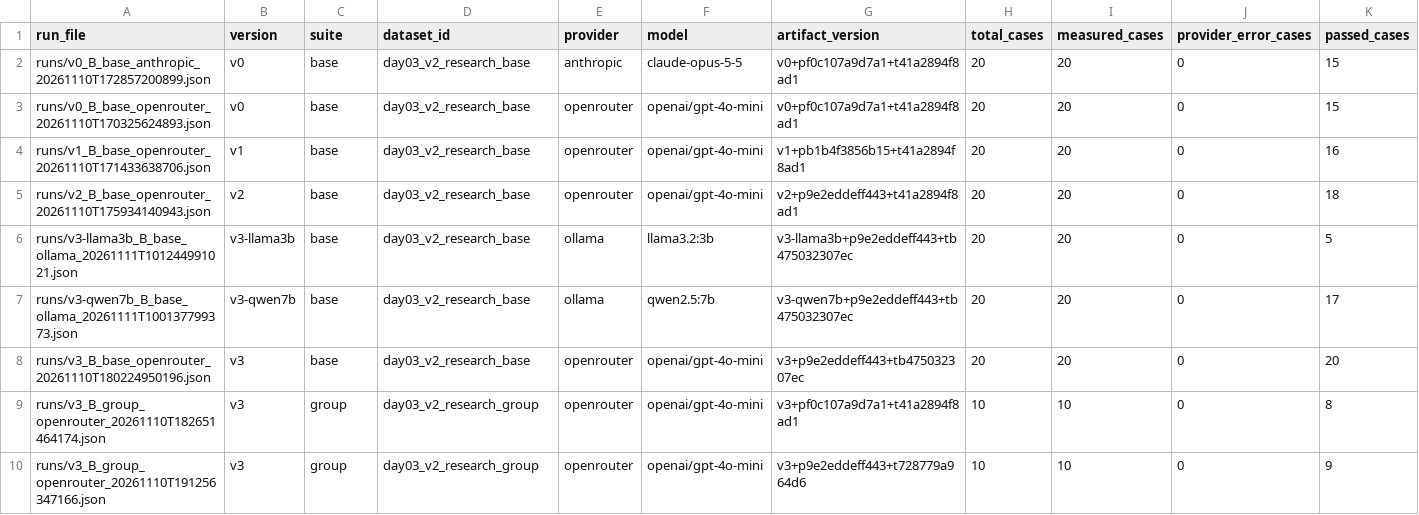
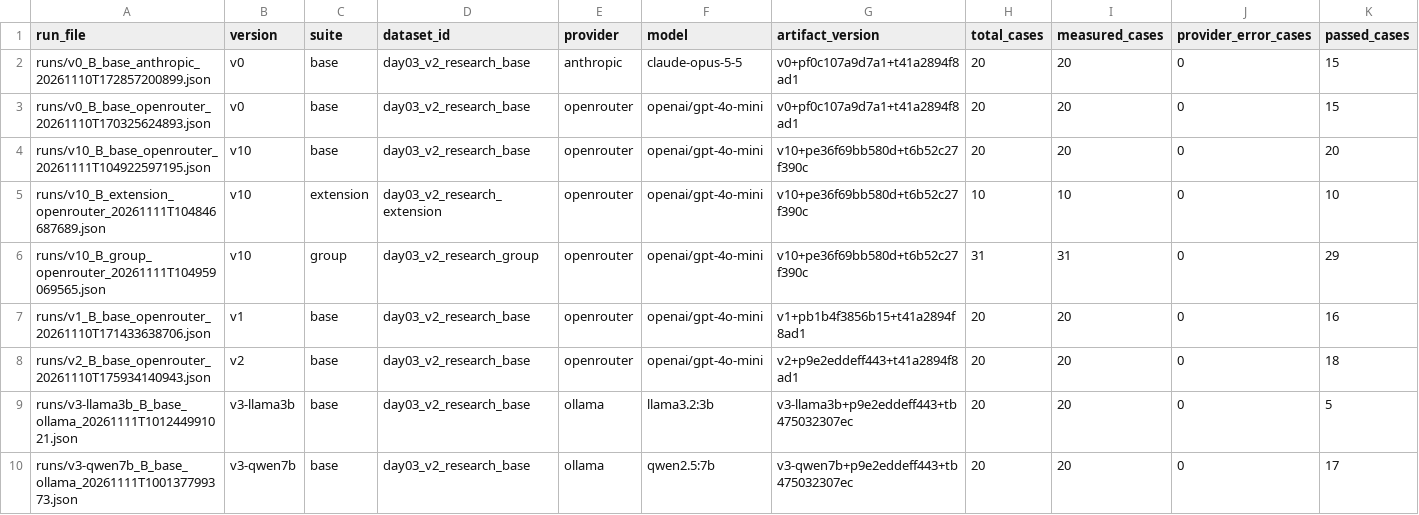
Before and after one commit to cduyminh/K5-L3B-DAY03-Nhom002-ResearchAgentToolEval, a CSV file: starter_v0/analysis/runs_summary.csv, drawn as a sheet; only a part is shown; the shorter side is filled out with more unchanged rows; rows hold the shown columns only; the diff names each change by its address in the sheet, - before the commit and + after, or states it on an @@ line.

```diff
--- a/starter_v0/analysis/runs_summary.csv
+++ b/starter_v0/analysis/runs_summary.csv
+row 4: runs/v10_B_base_openrouter_20261111T104922597195.json | v10 | base | day03_v2_research_base | openrouter | openai/gpt-4o-mini | v10+pe36f69bb580d+t6b52c27f390c | 20 | 20 | 0 | 20
+row 5: runs/v10_B_extension_openrouter_20261111T104846687689.json | v10 | extension | day03_v2_research_extension | openrouter | openai/gpt-4o-mini | v10+pe36f69bb580d+t6b52c27f390c | 10 | 10 | 0 | 10
+row 6: runs/v10_B_group_openrouter_20261111T104959069565.json | v10 | group | day03_v2_research_group | openrouter | openai/gpt-4o-mini | v10+pe36f69bb580d+t6b52c27f390c | 31 | 31 | 0 | 29
```
Also changed, not shown: starter_v0/artifacts/version_log.csv, 32 other files.
